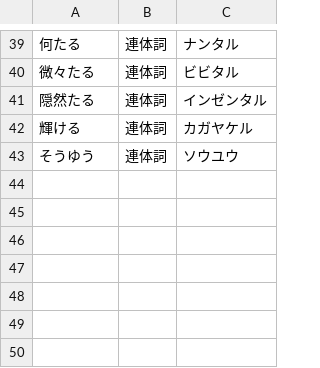
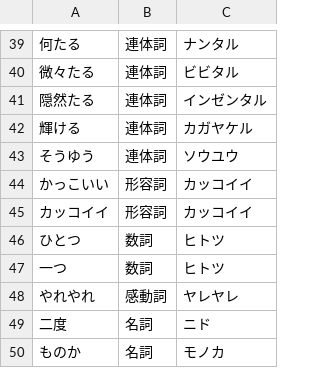
Before and after one commit to yurvon-screamo/origa, a CSV file: origa/src/domain/tokenizer/user_dictionary.csv, drawn as a sheet; only a part is shown, gaps mark what is left out; the diff names each change by its address in the sheet, - before the commit and + after, or states it on an @@ line.

Commit message:
fix(tokenizer): correct translation and grammar detection for compound tokens (#192)
- Fix keyword matching semantics: require all keyword groups present in
  text (AND-logic converging with detect_keyword_rules), preventing
  false-positives like は matching ～は～ほど～ない
- Add homonym blacklist for Particle て/し to suppress noun-homonym
  translations (て→手=hand, し→為る=to do)
- Add user dictionary entries for compound tokens that Lindera splits:
  かっこいい, カッコイイ, ひとつ, 一つ, やれやれ, 二度, ものか
- Activate unreachable ～し (reason particle) grammar rule via keywords
- Add new ～てやがる／～でやがる grammar rule (derogatory auxiliary)
- Patch ～すぎる rule with keyword surface forms whitelist for te-form
  conjugation detection (強すぎて)
- Extract match_grammar_keyword helper (DRY) and apply keyword matching
  to conjugated auxiliary tokens before format_map path
- 13/14 repro-tests pass; 1 characterization test documents known
  Lindera over-merge limitation (水なし → single ProperNoun)

```diff
--- a/origa/src/domain/tokenizer/user_dictionary.csv
+++ b/origa/src/domain/tokenizer/user_dictionary.csv
+row 44: かっこいい | 形容詞 | カッコイイ
+row 45: カッコイイ | 形容詞 | カッコイイ
+row 46: ひとつ | 数詞 | ヒトツ
+row 47: 一つ | 数詞 | ヒトツ
+row 48: やれやれ | 感動詞 | ヤレヤレ
+row 49: 二度 | 名詞 | ニド
+row 50: ものか | 名詞 | モノカ
```
Also changed, not shown: 1 other file.
